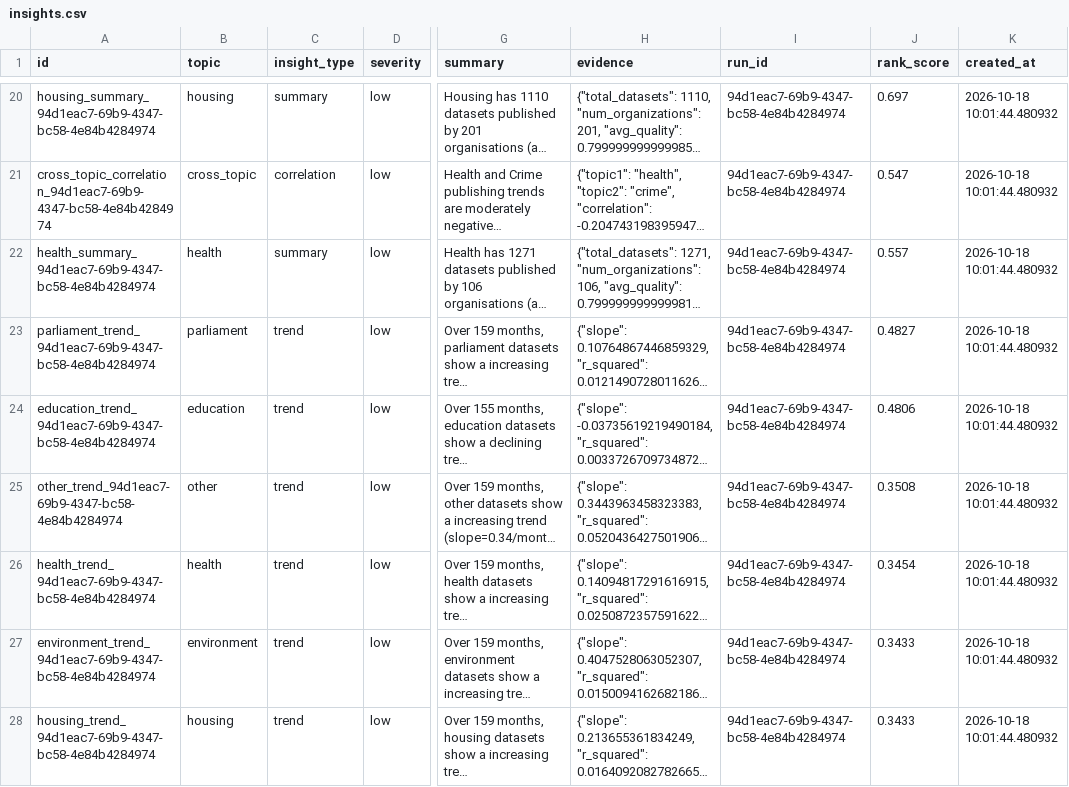
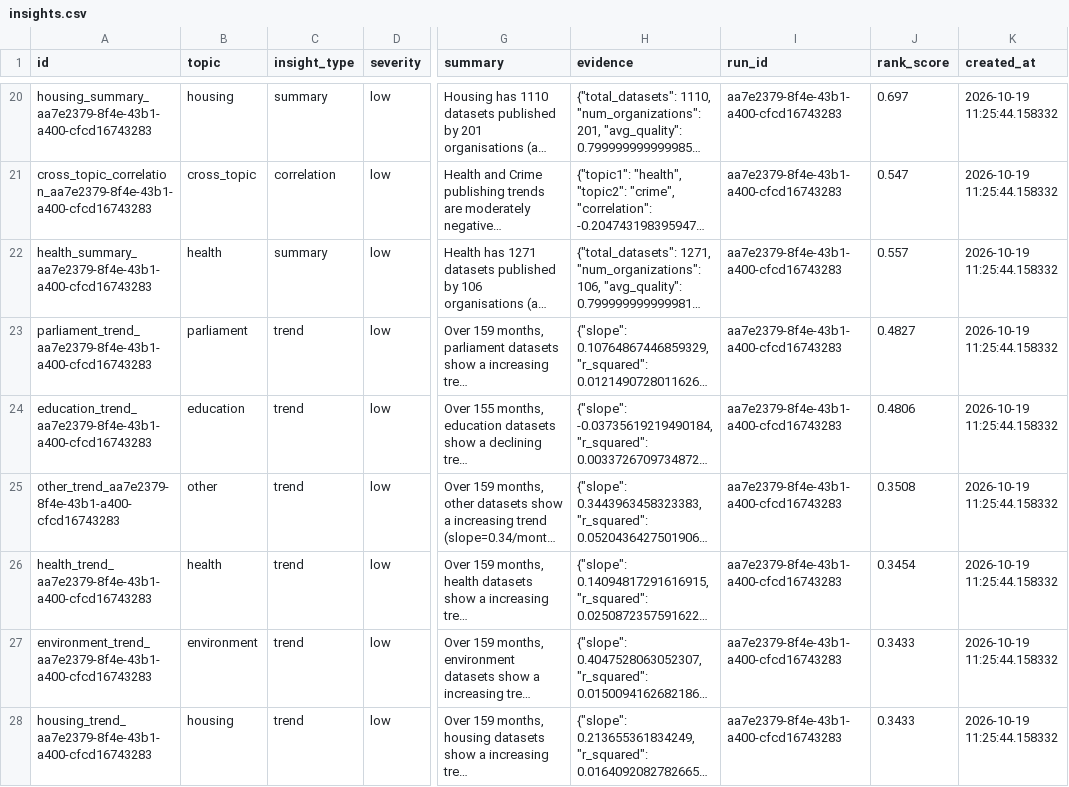
Before and after one commit to AnnasMazhar/UK-Data-Stories, a CSV file: data/derived/insights.csv, drawn as a sheet; only a part is shown, gaps mark what is left out; long unchanged cells end in …; the diff covers the shown part only; the diff names each change by its address in the sheet, - before the commit and + after, or states it on an @@ line.

```diff
--- a/data/derived/insights.csv
+++ b/data/derived/insights.csv
-A20 (id): housing_summary_94d1eac7-69b9-4347-bc58-4e84b4284974
+A20 (id): housing_summary_aa7e2379-8f4e-43b1-a400-cfcd16743283
-I20:I28 (run_id): 94d1eac7-69b9-4347-bc58-4e84b4284974
+I20:I28 (run_id): aa7e2379-8f4e-43b1-a400-cfcd16743283
-K20:K28 (created_at): 2026-10-18 10:01:44.480932
+K20:K28 (created_at): 2026-10-19 11:25:44.158332
-A21 (id): cross_topic_correlation_94d1eac7-69b9-4347-bc58-4e84b4284974
+A21 (id): cross_topic_correlation_aa7e2379-8f4e-43b1-a400-cfcd16743283
-A22 (id): health_summary_94d1eac7-69b9-4347-bc58-4e84b4284974
+A22 (id): health_summary_aa7e2379-8f4e-43b1-a400-cfcd16743283
-A23 (id): parliament_trend_94d1eac7-69b9-4347-bc58-4e84b4284974
+A23 (id): parliament_trend_aa7e2379-8f4e-43b1-a400-cfcd16743283
-A24 (id): education_trend_94d1eac7-69b9-4347-bc58-4e84b4284974
+A24 (id): education_trend_aa7e2379-8f4e-43b1-a400-cfcd16743283
-A25 (id): other_trend_94d1eac7-69b9-4347-bc58-4e84b4284974
+A25 (id): other_trend_aa7e2379-8f4e-43b1-a400-cfcd16743283
-A26 (id): health_trend_94d1eac7-69b9-4347-bc58-4e84b4284974
+A26 (id): health_trend_aa7e2379-8f4e-43b1-a400-cfcd16743283
-A27 (id): environment_trend_94d1eac7-69b9-4347-bc58-4e84b4284974
+A27 (id): environment_trend_aa7e2379-8f4e-43b1-a400-cfcd16743283
-A28 (id): housing_trend_94d1eac7-69b9-4347-bc58-4e84b4284974
+A28 (id): housing_trend_aa7e2379-8f4e-43b1-a400-cfcd16743283
```
Also changed, not shown: 2 added rows, 2 removed rows and 76 edited cells elsewhere in this file, data/derived/analysis_results.csv, data/derived/data_stories.csv, 1 other file.
